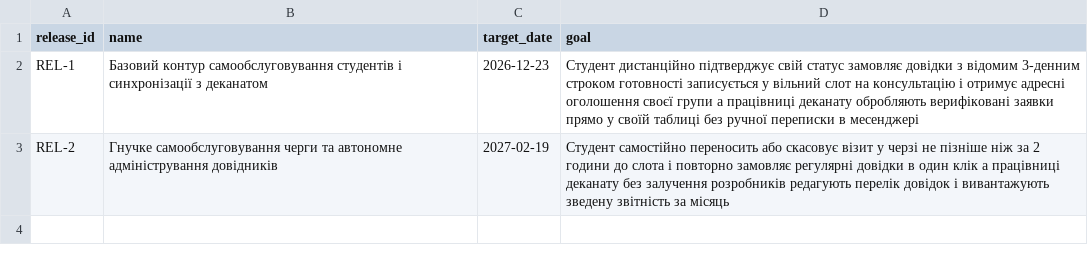
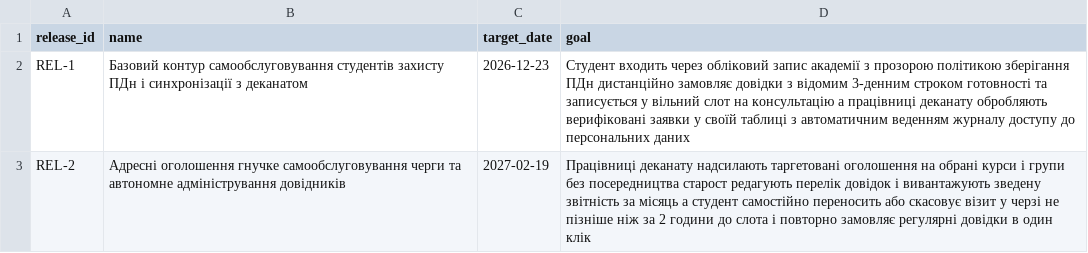
Before and after one commit to yura678/pm-2026-kn41-vorobei, a CSV file: lr07_wbs/roadmap.csv, drawn as a sheet.

```diff
--- a/lr07_wbs/roadmap.csv
+++ b/lr07_wbs/roadmap.csv
@@ -1,3 +1,3 @@
 release_id,name,target_date,goal
-REL-1,Базовий контур самообслуговування студентів і синхронізації з деканатом,2026-12-23,"Студент дистанційно підтверджує свій статус замовляє довідки з відомим 3-денним строком готовності записується у вільний слот на консультацію і отримує адресні оголошення своєї групи а працівниці деканату обробляють верифіковані заявки прямо у своїй таблиці без ручної переписки в месенджері"
-REL-2,Гнучке самообслуговування черги та автономне адміністрування довідників,2027-02-19,"Студент самостійно переносить або скасовує візит у черзі не пізніше ніж за 2 години до слота і повторно замовляє регулярні довідки в один клік а працівниці деканату без залучення розробників редагують перелік довідок і вивантажують зведену звітність за місяць"
+REL-1,Базовий контур самообслуговування студентів захисту ПДн і синхронізації з деканатом,2026-12-23,"Студент входить через обліковий запис академії з прозорою політикою зберігання ПДн дистанційно замовляє довідки з відомим 3-денним строком готовності та записується у вільний слот на консультацію а працівниці деканату обробляють верифіковані заявки у своїй таблиці з автоматичним веденням журналу доступу до персональних даних"
+REL-2,Адресні оголошення гнучке самообслуговування черги та автономне адміністрування довідників,2027-02-19,"Працівниці деканату надсилають таргетовані оголошення на обрані курси і групи без посередництва старост редагують перелік довідок і вивантажують зведену звітність за місяць а студент самостійно переносить або скасовує візит у черзі не пізніше ніж за 2 години до слота і повторно замовляє регулярні довідки в один клік"
```
Also changed, not shown: lr05_charter/stakeholders.csv, lr06_backlog/backlog.csv, 8 other files.
